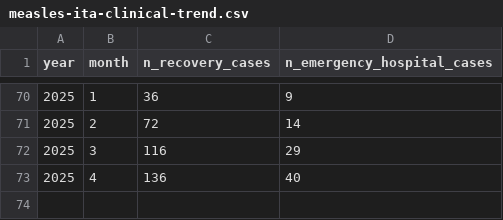
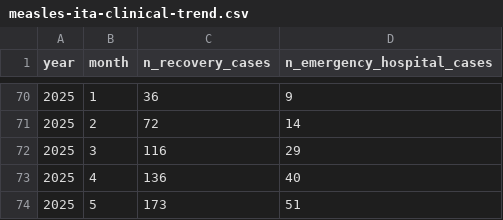
Before and after one commit to fbranda/measles, a CSV file: Italy/sole24ore/measles-ita-clinical-trend.csv, drawn as a sheet; only a part is shown, gaps mark what is left out.

```diff
--- a/Italy/sole24ore/measles-ita-clinical-trend.csv
+++ b/Italy/sole24ore/measles-ita-clinical-trend.csv
@@ -73 +73,2 @@
 2025,"4",136,40
+2025,"5",173,51
```
Also changed, not shown: Italy/sole24ore/measles-ita-age.csv, Italy/sole24ore/measles-ita-comorbidities-trend.csv, 3 other files.
